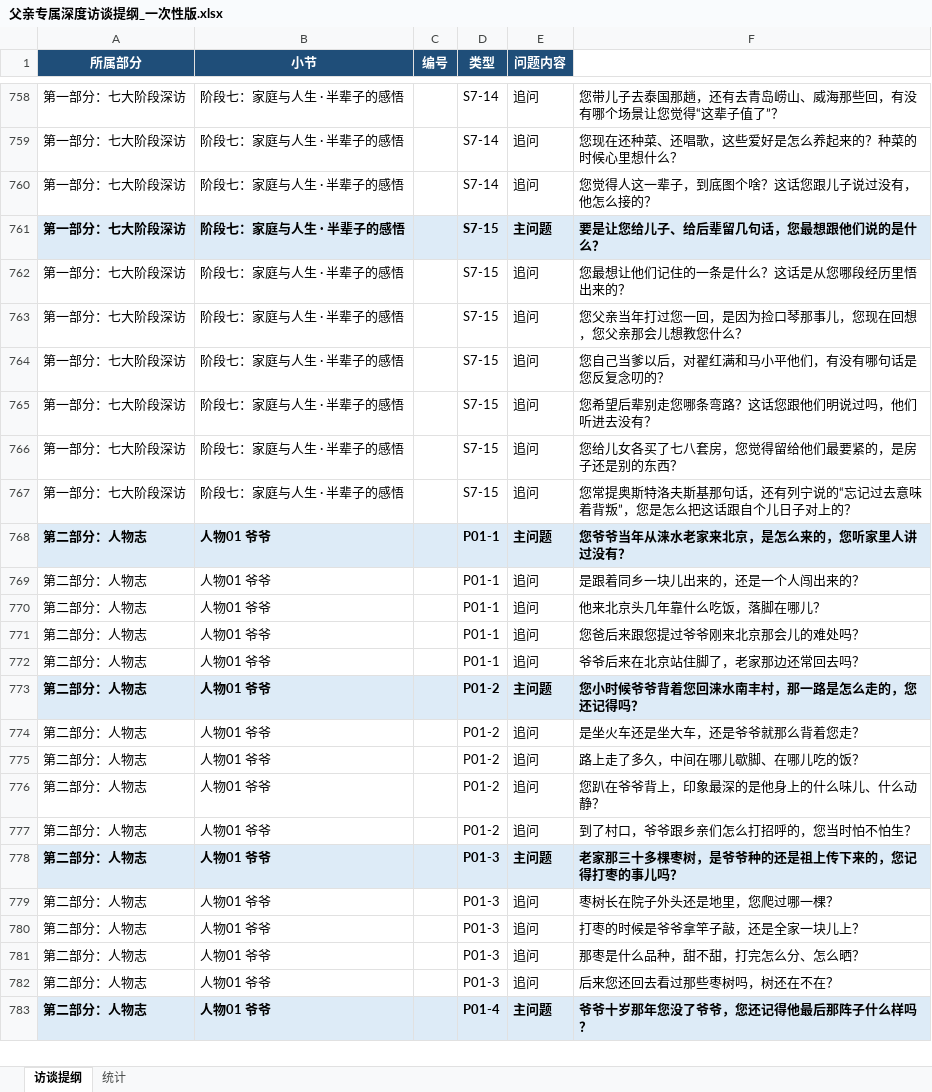
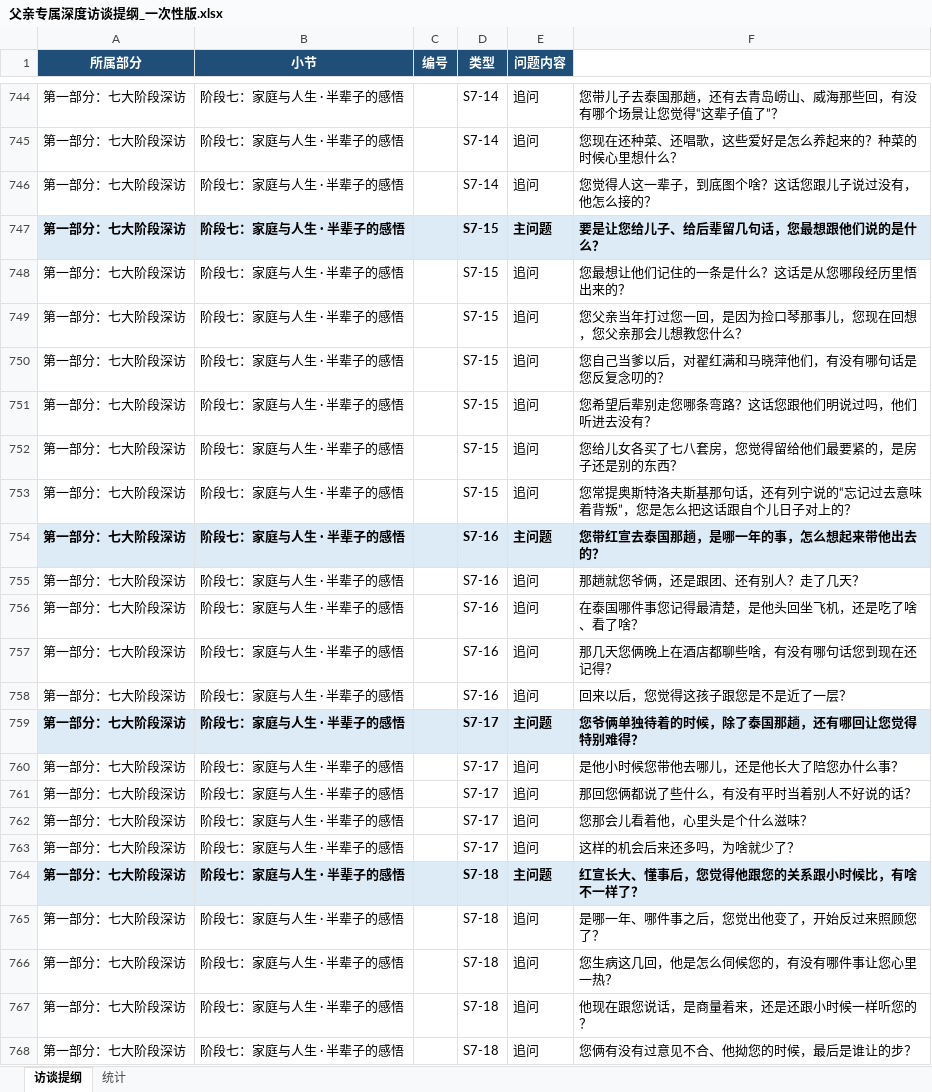
Before and after one commit to zhaihongxuan0113-design/ai-biography-system, an Excel workbook: 父亲专属深度访谈提纲_一次性版.xlsx, sheet 访谈提纲, drawn as a sheet; only a part is shown, gaps mark what is left out; the shorter side is filled out with more unchanged rows; values as stored, in another font and other column widths than the file's, no borders; addresses are those after the commit; the diff covers the shown part only; the diff names each change by its address in the sheet, - before the commit and + after, or states it on an @@ line.

```diff
--- a/父亲专属深度访谈提纲_一次性版.xlsx (sheet 访谈提纲)
+++ b/父亲专属深度访谈提纲_一次性版.xlsx (sheet 访谈提纲)
-F750: 您自己当爹以后，对翟红满和马小平他们，有没有哪句话是您反复念叨的？
+F750: 您自己当爹以后，对翟红满和马晓萍他们，有没有哪句话是您反复念叨的？
+row 754: 第一部分：七大阶段深访 | 阶段七：家庭与人生 · 半辈子的感悟 |  | S7-16 | 主问题 | 您带红宣去泰国那趟，是哪一年的事，怎么想起来带他出去的？
+row 755: 第一部分：七大阶段深访 | 阶段七：家庭与人生 · 半辈子的感悟 |  | S7-16 | 追问 | 那趟就您爷俩，还是跟团、还有别人？走了几天？
+row 756: 第一部分：七大阶段深访 | 阶段七：家庭与人生 · 半辈子的感悟 |  | S7-16 | 追问 | 在泰国哪件事您记得最清楚，是他头回坐飞机，还是吃了啥、看了啥？
+row 757: 第一部分：七大阶段深访 | 阶段七：家庭与人生 · 半辈子的感悟 |  | S7-16 | 追问 | 那几天您俩晚上在酒店都聊些啥，有没有哪句话您到现在还记得？
+row 758: 第一部分：七大阶段深访 | 阶段七：家庭与人生 · 半辈子的感悟 |  | S7-16 | 追问 | 回来以后，您觉得这孩子跟您是不是近了一层？
+row 759: 第一部分：七大阶段深访 | 阶段七：家庭与人生 · 半辈子的感悟 |  | S7-17 | 主问题 | 您爷俩单独待着的时候，除了泰国那趟，还有哪回让您觉得特别难得？
+row 760: 第一部分：七大阶段深访 | 阶段七：家庭与人生 · 半辈子的感悟 |  | S7-17 | 追问 | 是他小时候您带他去哪儿，还是他长大了陪您办什么事？
+row 761: 第一部分：七大阶段深访 | 阶段七：家庭与人生 · 半辈子的感悟 |  | S7-17 | 追问 | 那回您俩都说了些什么，有没有平时当着别人不好说的话？
+row 762: 第一部分：七大阶段深访 | 阶段七：家庭与人生 · 半辈子的感悟 |  | S7-17 | 追问 | 您那会儿看着他，心里头是个什么滋味？
+row 763: 第一部分：七大阶段深访 | 阶段七：家庭与人生 · 半辈子的感悟 |  | S7-17 | 追问 | 这样的机会后来还多吗，为啥就少了？
+row 764: 第一部分：七大阶段深访 | 阶段七：家庭与人生 · 半辈子的感悟 |  | S7-18 | 主问题 | 红宣长大、懂事后，您觉得他跟您的关系跟小时候比，有啥不一样了？
+row 765: 第一部分：七大阶段深访 | 阶段七：家庭与人生 · 半辈子的感悟 |  | S7-18 | 追问 | 是哪一年、哪件事之后，您觉出他变了，开始反过来照顾您了？
+row 766: 第一部分：七大阶段深访 | 阶段七：家庭与人生 · 半辈子的感悟 |  | S7-18 | 追问 | 您生病这几回，他是怎么伺候您的，有没有哪件事让您心里一热？
+row 767: 第一部分：七大阶段深访 | 阶段七：家庭与人生 · 半辈子的感悟 |  | S7-18 | 追问 | 他现在跟您说话，是商量着来，还是还跟小时候一样听您的？
+row 768: 第一部分：七大阶段深访 | 阶段七：家庭与人生 · 半辈子的感悟 |  | S7-18 | 追问 | 您俩有没有过意见不合、他拗您的时候，最后是谁让的步？
```
Also changed, not shown: other rows of this sheet, sheet 统计.
